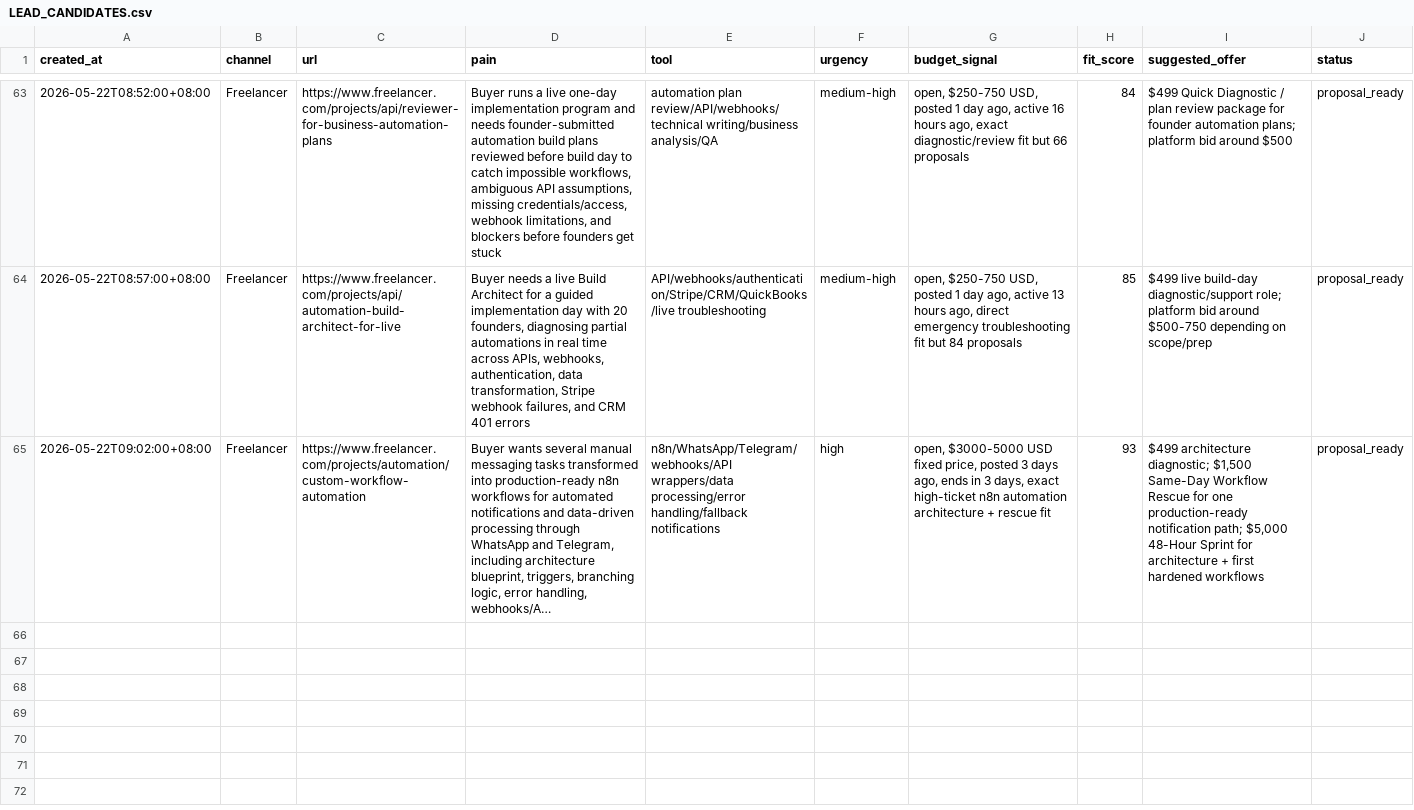
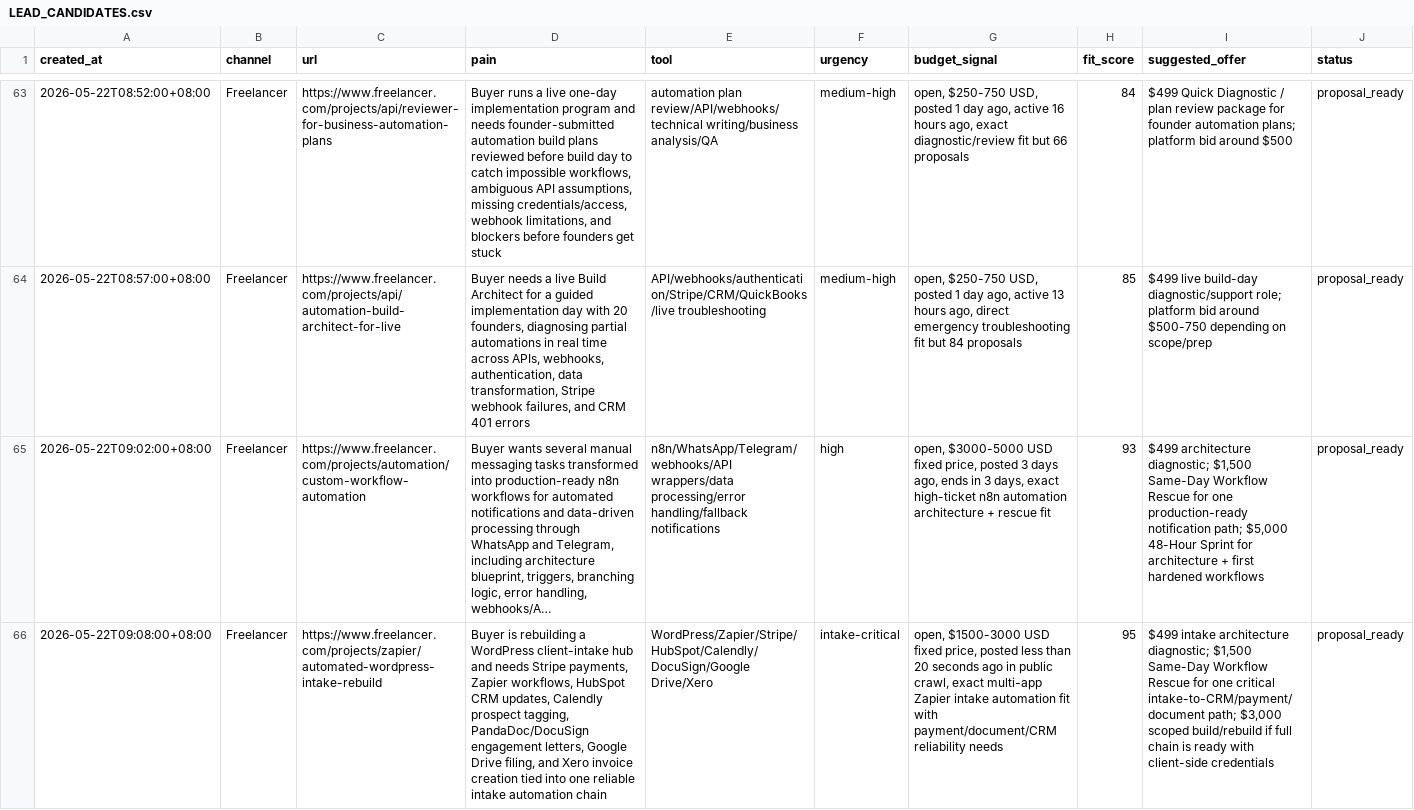
Before and after one commit to butianhua4/ai-agent-debug-kit, a CSV file: ops/48h/LEAD_CANDIDATES.csv, drawn as a sheet; only a part is shown, gaps mark what is left out; long unchanged cells end in …; rows hold the shown columns only; the diff names each change by its address in the sheet, - before the commit and + after, or states it on an @@ line.

Commit message:
Add Zapier intake rebuild proposal

```diff
--- a/ops/48h/LEAD_CANDIDATES.csv
+++ b/ops/48h/LEAD_CANDIDATES.csv
+row 66: 2026-05-22T09:08:00+08:00 | Freelancer | https://www.freelancer.com/projects/zapier/automated-wordpress-intake-rebuild | Buyer is rebuilding a WordPress client-intake hub and needs Stripe payments, Zapier workflows, HubSpot CRM updates, Calendly prospect tagging, PandaDoc/DocuSign engagement letters, Google Drive filing, and Xero invoice creation tied into one reliable intake automation chain | WordPress/Zapier/Stripe/HubSpot/Calendly/DocuSign/Google Drive/Xero | intake-critical | open, $1500-3000 USD fixed price, posted less than 20 seconds ago in public crawl, exact multi-app Zapier intake automation fit with payment/document/CRM reliability needs | 95 | $499 intake architecture diagnostic; $1,500 Same-Day Workflow Rescue for one critical intake-to-CRM/payment/document path; $3,000 scoped build/rebuild if full chain is ready with client-side credentials | proposal_ready
```
Also changed, not shown: 4 other files.
